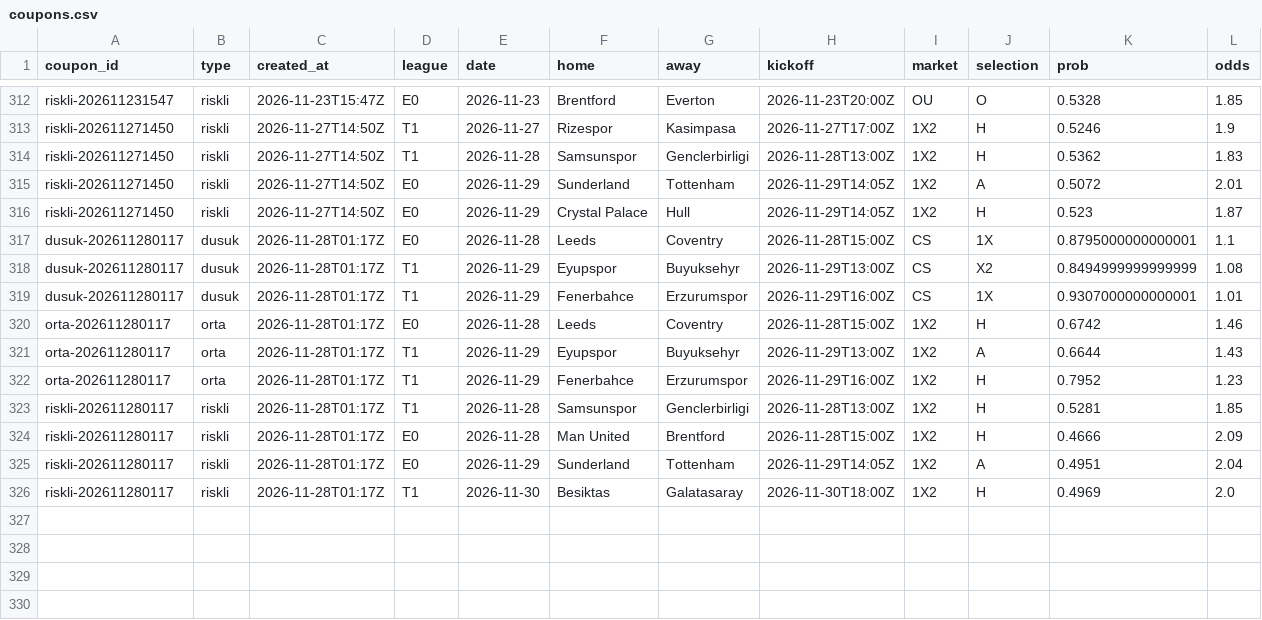
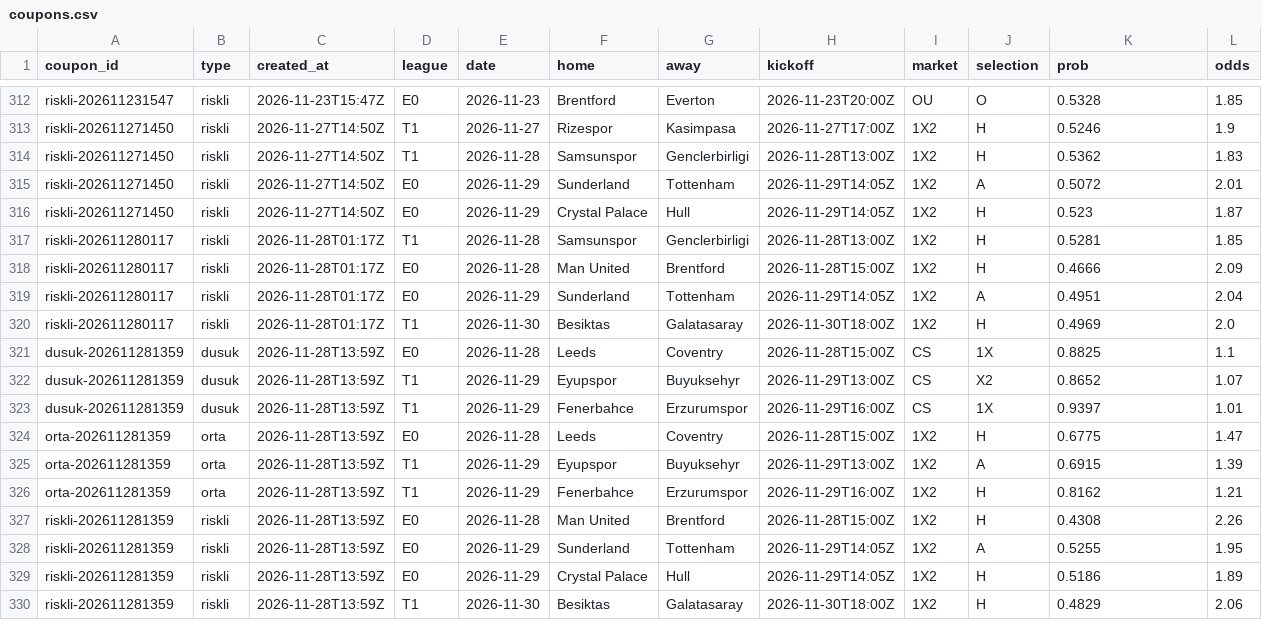
Before and after one commit to Tayips/IddiaTahmin, a CSV file: data/coupons.csv, drawn as a sheet; only a part is shown, gaps mark what is left out.

```diff
--- a/data/coupons.csv
+++ b/data/coupons.csv
@@ -316,8 +316,2 @@ riskli-202611271450,riskli,2026-11-27T14:50Z,E0,2026-11-29,Sunderland,Tottenham,
 riskli-202611271450,riskli,2026-11-27T14:50Z,E0,2026-11-29,Crystal Palace,Hull,2026-11-29T14:05Z,1X2,H,0.523,1.87
-dusuk-202611280117,dusuk,2026-11-28T01:17Z,E0,2026-11-28,Leeds,Coventry,2026-11-28T15:00Z,CS,1X,0.8795000000000001,1.1
-dusuk-202611280117,dusuk,2026-11-28T01:17Z,T1,2026-11-29,Eyupspor,Buyuksehyr,2026-11-29T13:00Z,CS,X2,0.8494999999999999,1.08
-dusuk-202611280117,dusuk,2026-11-28T01:17Z,T1,2026-11-29,Fenerbahce,Erzurumspor,2026-11-29T16:00Z,CS,1X,0.9307000000000001,1.01
-orta-202611280117,orta,2026-11-28T01:17Z,E0,2026-11-28,Leeds,Coventry,2026-11-28T15:00Z,1X2,H,0.6742,1.46
-orta-202611280117,orta,2026-11-28T01:17Z,T1,2026-11-29,Eyupspor,Buyuksehyr,2026-11-29T13:00Z,1X2,A,0.6644,1.43
-orta-202611280117,orta,2026-11-28T01:17Z,T1,2026-11-29,Fenerbahce,Erzurumspor,2026-11-29T16:00Z,1X2,H,0.7952,1.23
 riskli-202611280117,riskli,2026-11-28T01:17Z,T1,2026-11-28,Samsunspor,Genclerbirligi,2026-11-28T13:00Z,1X2,H,0.5281,1.85
@@ -326 +320,11 @@ riskli-202611280117,riskli,2026-11-28T01:17Z,E0,2026-11-29,Sunderland,Tottenham,
 riskli-202611280117,riskli,2026-11-28T01:17Z,T1,2026-11-30,Besiktas,Galatasaray,2026-11-30T18:00Z,1X2,H,0.4969,2.0
+dusuk-202611281359,dusuk,2026-11-28T13:59Z,E0,2026-11-28,Leeds,Coventry,2026-11-28T15:00Z,CS,1X,0.8825,1.1
+dusuk-202611281359,dusuk,2026-11-28T13:59Z,T1,2026-11-29,Eyupspor,Buyuksehyr,2026-11-29T13:00Z,CS,X2,0.8652,1.07
+dusuk-202611281359,dusuk,2026-11-28T13:59Z,T1,2026-11-29,Fenerbahce,Erzurumspor,2026-11-29T16:00Z,CS,1X,0.9397,1.01
+orta-202611281359,orta,2026-11-28T13:59Z,E0,2026-11-28,Leeds,Coventry,2026-11-28T15:00Z,1X2,H,0.6775,1.47
+orta-202611281359,orta,2026-11-28T13:59Z,T1,2026-11-29,Eyupspor,Buyuksehyr,2026-11-29T13:00Z,1X2,A,0.6915,1.39
+orta-202611281359,orta,2026-11-28T13:59Z,T1,2026-11-29,Fenerbahce,Erzurumspor,2026-11-29T16:00Z,1X2,H,0.8162,1.21
+riskli-202611281359,riskli,2026-11-28T13:59Z,E0,2026-11-28,Man United,Brentford,2026-11-28T15:00Z,1X2,H,0.4308,2.26
+riskli-202611281359,riskli,2026-11-28T13:59Z,E0,2026-11-29,Sunderland,Tottenham,2026-11-29T14:05Z,1X2,A,0.5255,1.95
+riskli-202611281359,riskli,2026-11-28T13:59Z,E0,2026-11-29,Crystal Palace,Hull,2026-11-29T14:05Z,1X2,H,0.5186,1.89
+riskli-202611281359,riskli,2026-11-28T13:59Z,T1,2026-11-30,Besiktas,Galatasaray,2026-11-30T18:00Z,1X2,H,0.4829,2.06
```
Also changed, not shown: data/predictions.csv, 3 other files.
